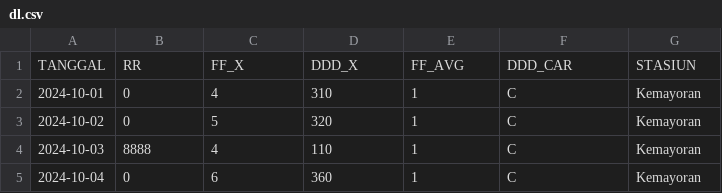
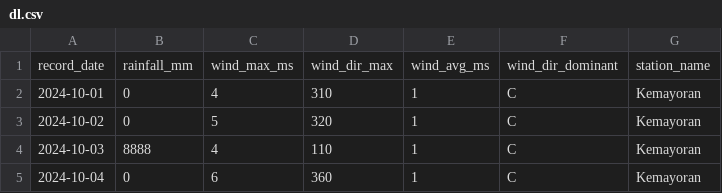
Before and after one commit to thurarchive/oceaniq, a CSV file: dataset/dl.csv, drawn as a sheet; only a part is shown; removed rows and columns are numbered as before the commit, all else as after; the diff names each change by its address in the sheet, - before the commit and + after, or states it on an @@ line.

Commit message:
feat: implement interactive weather station mapping, detail views, and environmental data hooks

```diff
--- a/dataset/dl.csv
+++ b/dataset/dl.csv
-row 1: TANGGAL | RR | FF_X | DDD_X | FF_AVG | DDD_CAR | STASIUN
+row 1: record_date | rainfall_mm | wind_max_ms | wind_dir_max | wind_avg_ms | wind_dir_dominant | station_name
```
Also changed, not shown: 9 other files.
